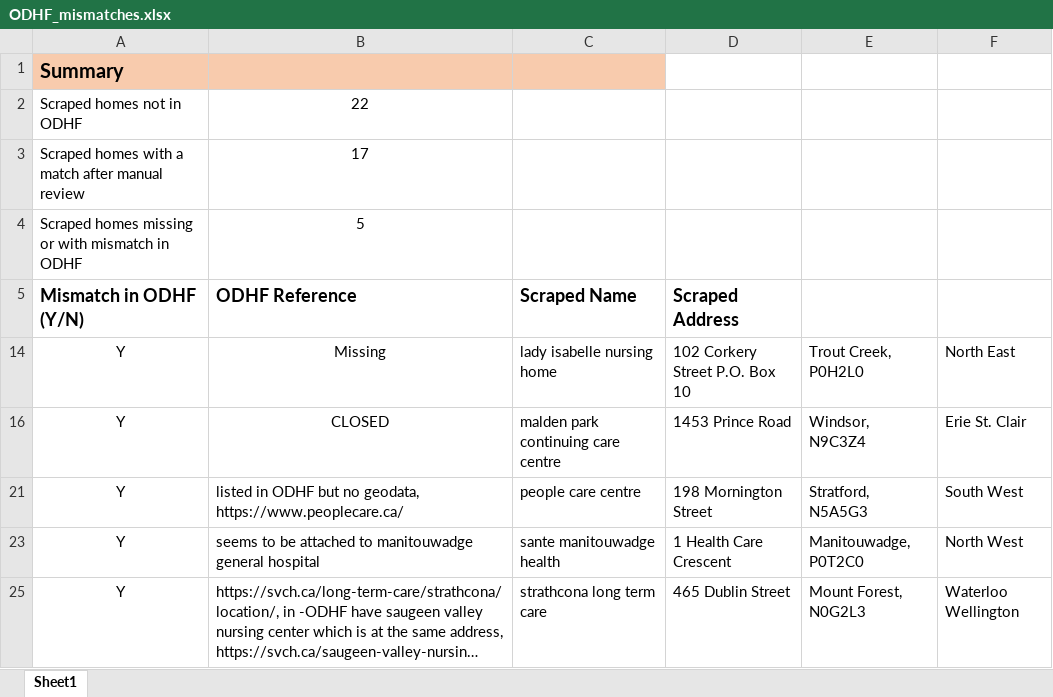
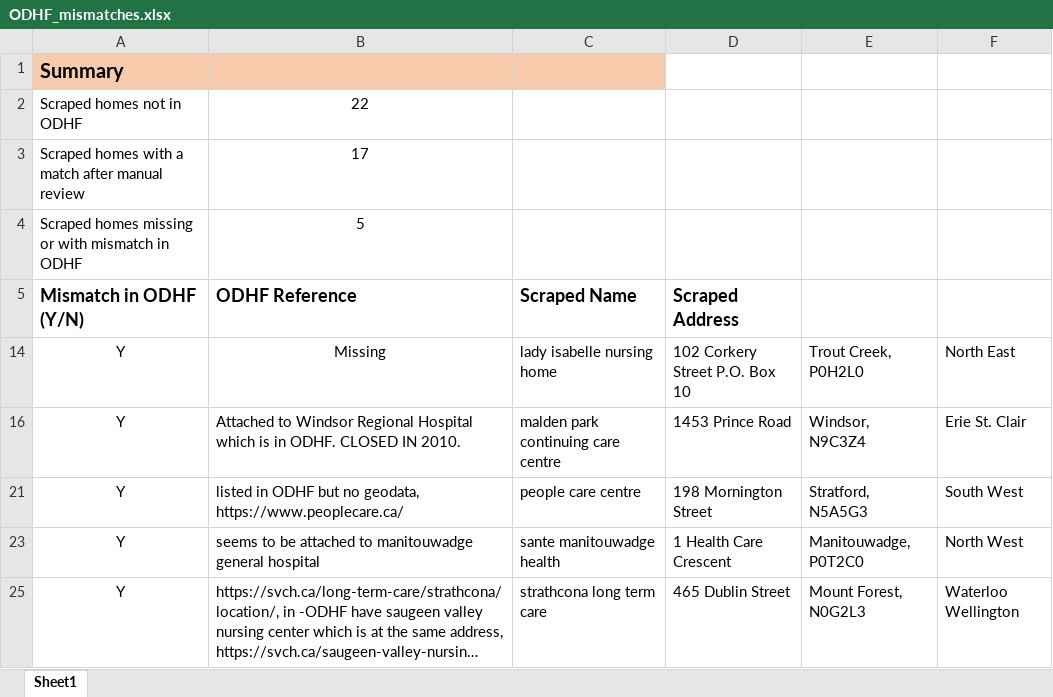
Before and after one commit to CSBP-CPSE/MDS-Capstone-2020, an Excel workbook: data/ODHF_mismatches.xlsx, sheet Sheet1, drawn as a sheet; long unchanged cells end in …; values as stored, in another font and other column widths than the file's, no borders; the diff names each change by its address in the sheet, - before the commit and + after, or states it on an @@ line.

Commit message:
update mismatches

```diff
--- a/data/ODHF_mismatches.xlsx (sheet Sheet1)
+++ b/data/ODHF_mismatches.xlsx (sheet Sheet1)
-B16 (ODHF Reference): CLOSED
+B16 (ODHF Reference): Attached to Windsor Regional Hospital which is in ODHF. CLOSED IN 2010.
-B16 alignment: center
+B16 alignment: left
```
Also changed, not shown: 1 other file.
